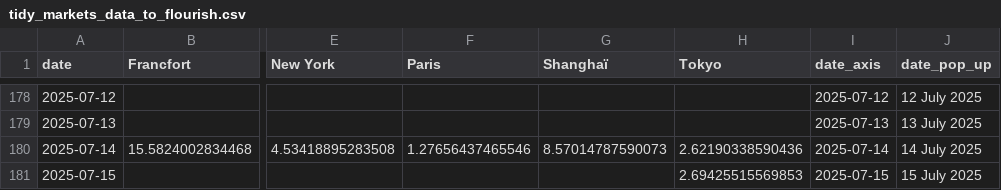
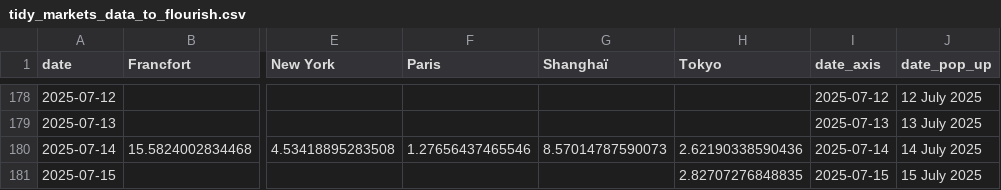
Before and after one commit to mthlht/markets-tracker, a CSV file: data/tidy_markets_data_to_flourish.csv, drawn as a sheet; only a part is shown, gaps mark what is left out; the diff names each change by its address in the sheet, - before the commit and + after, or states it on an @@ line.

```diff
--- a/data/tidy_markets_data_to_flourish.csv
+++ b/data/tidy_markets_data_to_flourish.csv
-H181 (Tokyo): 2.69425515569853
+H181 (Tokyo): 2.82707276848835
```
